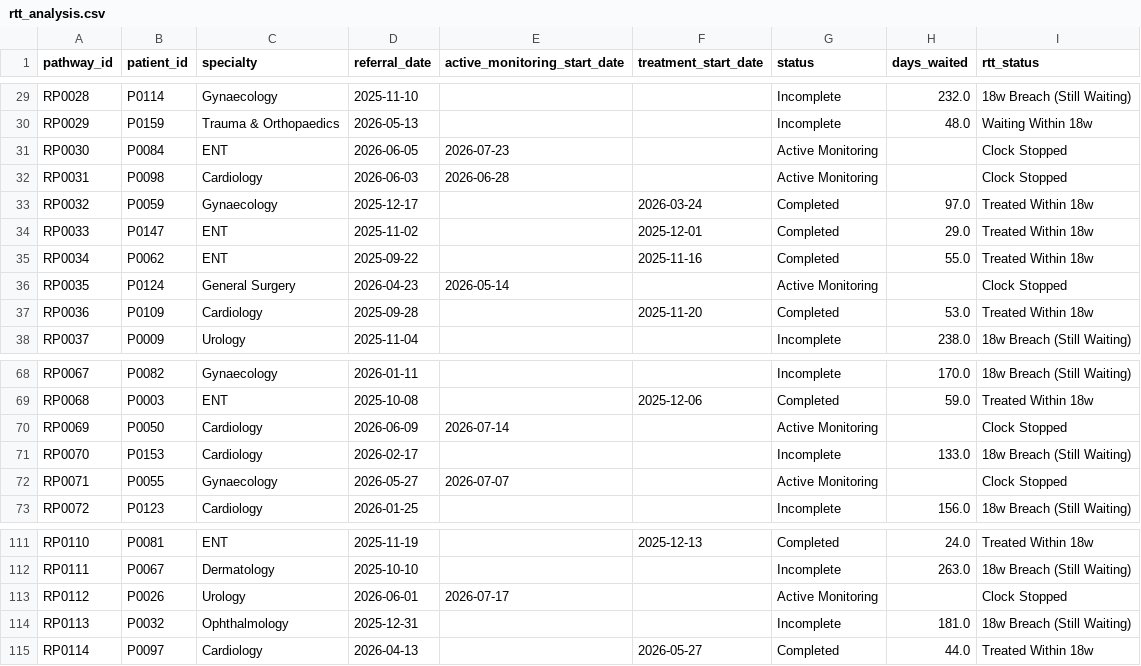
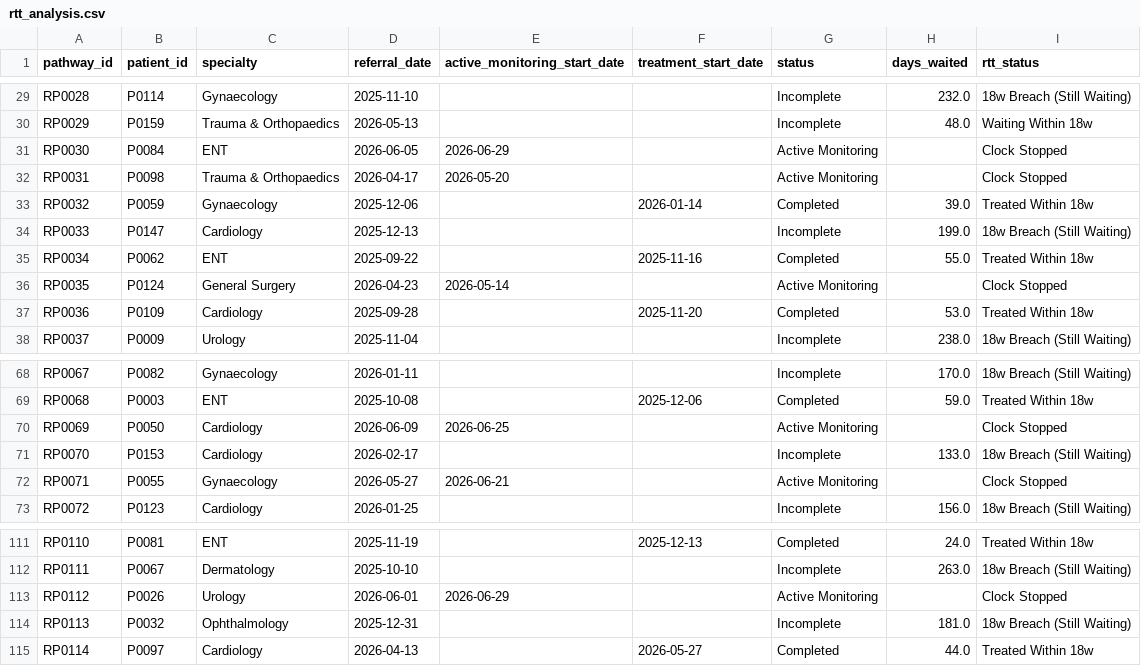
Before and after one commit to Hrishisuresh/NHS-Cancer-Elective-Waiting-Times-Hub, a CSV file: NHS-Waiting-Times-Hub/Data_Assets/rtt_analysis.csv, drawn as a sheet; only a part is shown, gaps mark what is left out.

```diff
--- a/NHS-Waiting-Times-Hub/Data_Assets/rtt_analysis.csv
+++ b/NHS-Waiting-Times-Hub/Data_Assets/rtt_analysis.csv
@@ -30,6 +30,6 @@ RP0028,P0114,Gynaecology,2025-11-10,,,Incomplete,232.0,18w Breach (Still Waiting
 RP0029,P0159,Trauma & Orthopaedics,2026-05-13,,,Incomplete,48.0,Waiting Within 18w
-RP0030,P0084,ENT,2026-06-05,2026-07-23,,Active Monitoring,,Clock Stopped
-RP0031,P0098,Cardiology,2026-06-03,2026-06-28,,Active Monitoring,,Clock Stopped
-RP0032,P0059,Gynaecology,2025-12-17,,2026-03-24,Completed,97.0,Treated Within 18w
-RP0033,P0147,ENT,2025-11-02,,2025-12-01,Completed,29.0,Treated Within 18w
+RP0030,P0084,ENT,2026-06-05,2026-06-29,,Active Monitoring,,Clock Stopped
+RP0031,P0098,Trauma & Orthopaedics,2026-04-17,2026-05-20,,Active Monitoring,,Clock Stopped
+RP0032,P0059,Gynaecology,2025-12-06,,2026-01-14,Completed,39.0,Treated Within 18w
+RP0033,P0147,Cardiology,2025-12-13,,,Incomplete,199.0,18w Breach (Still Waiting)
 RP0034,P0062,ENT,2025-09-22,,2025-11-16,Completed,55.0,Treated Within 18w
@@ -69,5 +69,5 @@ RP0067,P0082,Gynaecology,2026-01-11,,,Incomplete,170.0,18w Breach (Still Waiting
 RP0068,P0003,ENT,2025-10-08,,2025-12-06,Completed,59.0,Treated Within 18w
-RP0069,P0050,Cardiology,2026-06-09,2026-07-14,,Active Monitoring,,Clock Stopped
+RP0069,P0050,Cardiology,2026-06-09,2026-06-25,,Active Monitoring,,Clock Stopped
 RP0070,P0153,Cardiology,2026-02-17,,,Incomplete,133.0,18w Breach (Still Waiting)
-RP0071,P0055,Gynaecology,2026-05-27,2026-07-07,,Active Monitoring,,Clock Stopped
+RP0071,P0055,Gynaecology,2026-05-27,2026-06-21,,Active Monitoring,,Clock Stopped
 RP0072,P0123,Cardiology,2026-01-25,,,Incomplete,156.0,18w Breach (Still Waiting)
@@ -112,3 +112,3 @@ RP0110,P0081,ENT,2025-11-19,,2025-12-13,Completed,24.0,Treated Within 18w
 RP0111,P0067,Dermatology,2025-10-10,,,Incomplete,263.0,18w Breach (Still Waiting)
-RP0112,P0026,Urology,2026-06-01,2026-07-17,,Active Monitoring,,Clock Stopped
+RP0112,P0026,Urology,2026-06-01,2026-06-29,,Active Monitoring,,Clock Stopped
 RP0113,P0032,Ophthalmology,2025-12-31,,,Incomplete,181.0,18w Breach (Still Waiting)
```
Also changed, not shown: NHS-Waiting-Times-Hub/Data_Assets/rtt_pathways.csv.
